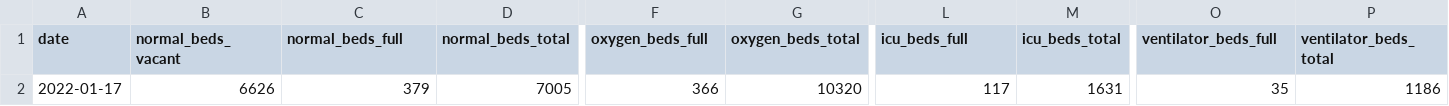
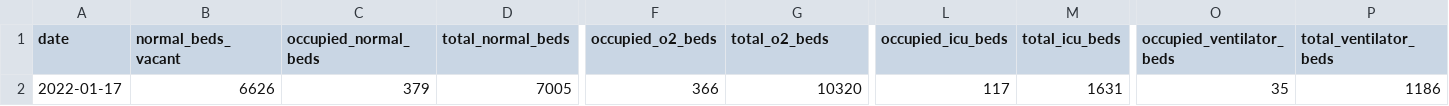
Before and after one commit to grill05/misc_bed_availability_scraper, a CSV file: data.chhattisgarh.csv, drawn as a sheet; only a part is shown, gaps mark what is left out; the diff names each change by its address in the sheet, - before the commit and + after, or states it on an @@ line.

Commit message:
harmonizing column names/entries in data.chhatisgarh/puducherry.csv

```diff
--- a/data.chhattisgarh.csv
+++ b/data.chhattisgarh.csv
-C1: normal_beds_full
+C1: occupied_normal_beds
-D1: normal_beds_total
+D1: total_normal_beds
-F1: oxygen_beds_full
+F1: occupied_o2_beds
-G1: oxygen_beds_total
+G1: total_o2_beds
-L1: icu_beds_full
+L1: occupied_icu_beds
-M1: icu_beds_total
+M1: total_icu_beds
-O1: ventilator_beds_full
+O1: occupied_ventilator_beds
-P1: ventilator_beds_total
+P1: total_ventilator_beds
```
Also changed, not shown: 2 other files.
